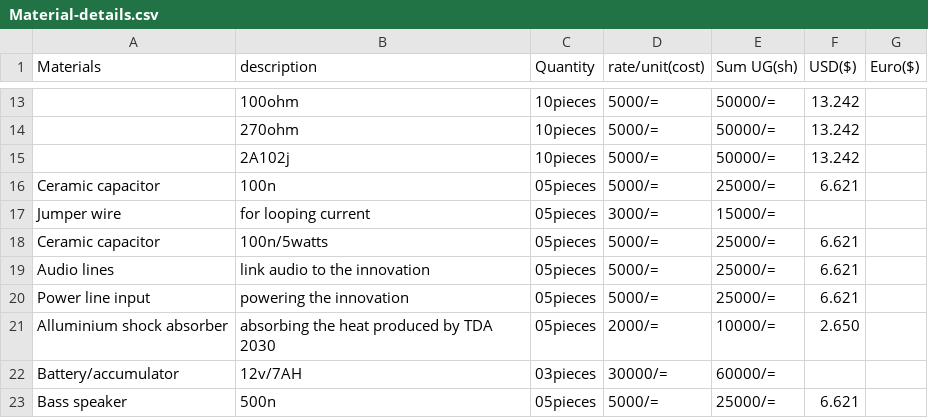
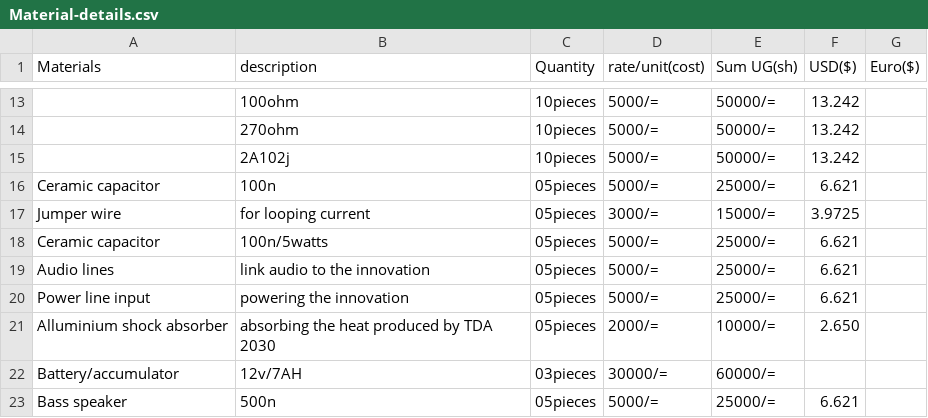
Before and after one commit to chardso/Building-a-DIY-audio-ultra-bass-amplifier, a CSV file: Material-details.csv, drawn as a sheet; only a part is shown, gaps mark what is left out; the diff names each change by its address in the sheet, - before the commit and + after, or states it on an @@ line.

Commit message:
Update Material-details.csv

```diff
--- a/Material-details.csv
+++ b/Material-details.csv
-F17 (USD($)): (empty)
+F17 (USD($)): 3.9725
```
